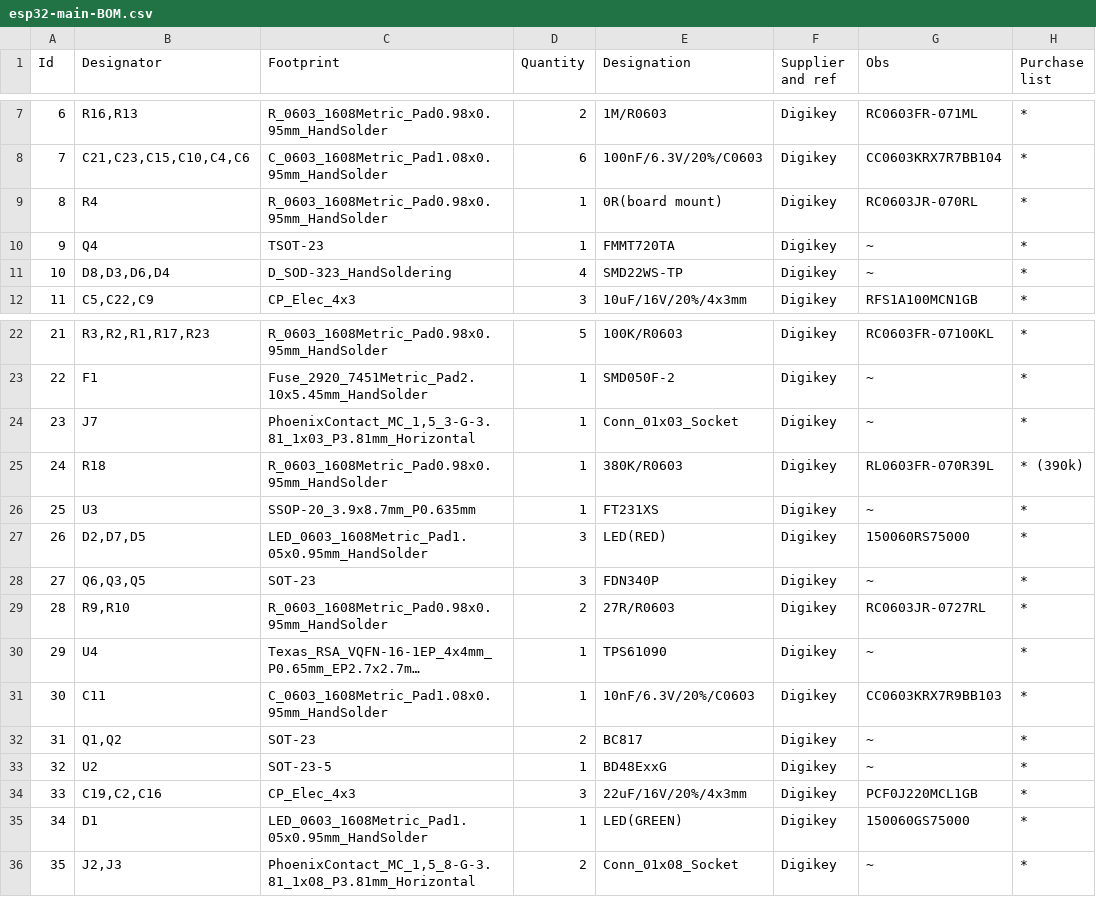
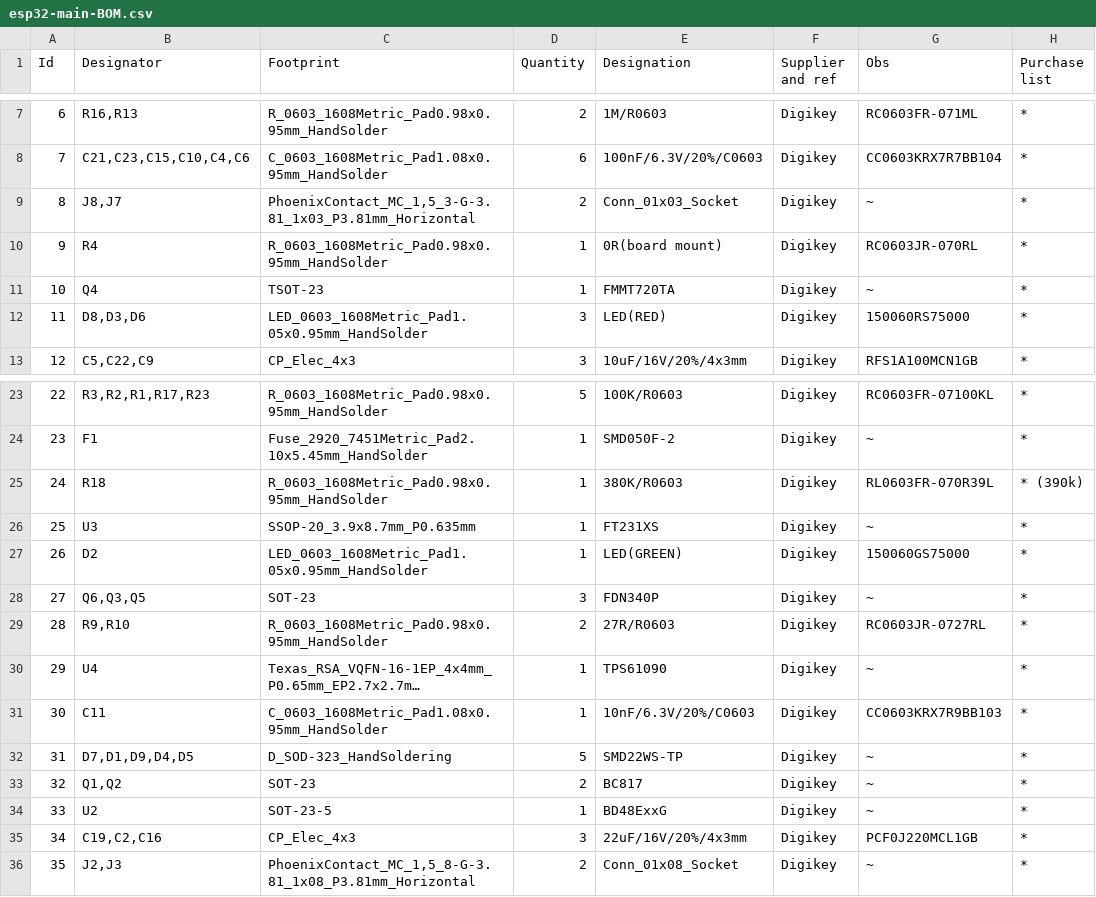
Before and after one commit to nicolaeandreivasile/bike-embedded-app, a CSV file: embedded/board-design/prototype-B/esp32-main/esp32-main-BOM.csv, drawn as a sheet; only a part is shown, gaps mark what is left out; long unchanged cells end in …; removed rows and columns are numbered as before the commit, all else as after; the diff names each change by its address in the sheet, - before the commit and + after, or states it on an @@ line.

Commit message:
[prototype-B]
Refactored board size and battery switch design. Updated 3D model,
gerber and drill files, and BOM.

Signed-off-by: Nicolae-Andrei Vasile <vasilenicolaeandrei@gmail.com>

```diff
--- a/embedded/board-design/prototype-B/esp32-main/esp32-main-BOM.csv
+++ b/embedded/board-design/prototype-B/esp32-main/esp32-main-BOM.csv
+row 9: 8 | J8,J7 | PhoenixContact_MC_1,5_3-G-3.81_1x03_P3.81mm_Horizontal | 2 | Conn_01x03_Socket | Digikey | ~ | *
@@ column A (Id) renumbered between rows 10 and 35 @@
-row 11: 10 | D8,D3,D6,D4 | D_SOD-323_HandSoldering | 4 | SMD22WS-TP | Digikey | ~ | *
+row 12: 11 | D8,D3,D6 | LED_0603_1608Metric_Pad1.05x0.95mm_HandSolder | 3 | LED(RED) | Digikey | 150060RS75000 | *
-row 24: 23 | J7 | PhoenixContact_MC_1,5_3-G-3.81_1x03_P3.81mm_Horizontal | 1 | Conn_01x03_Socket | Digikey | ~ | *
-B27 (Designator): D2,D7,D5
+B27 (Designator): D2
-D27 (Quantity): 3
+D27 (Quantity): 1
-E27 (Designation): LED(RED)
+E27 (Designation): LED(GREEN)
-G27 (Obs): 150060RS75000
+G27 (Obs): 150060GS75000
+row 32: 31 | D7,D1,D9,D4,D5 | D_SOD-323_HandSoldering | 5 | SMD22WS-TP | Digikey | ~ | *
-row 35: 34 | D1 | LED_0603_1608Metric_Pad1.05x0.95mm_HandSolder | 1 | LED(GREEN) | Digikey | 150060GS75000 | *
```
Also changed, not shown: 34 other files.
